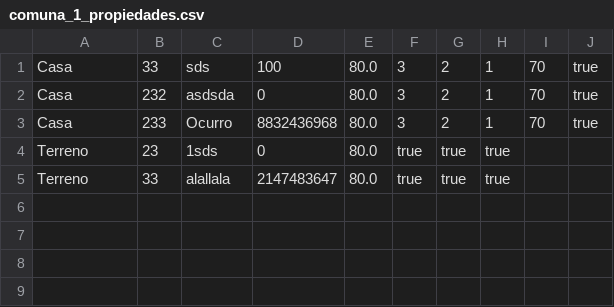
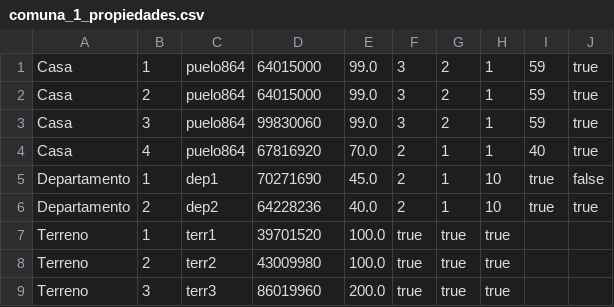
Before and after one commit to gioahumada/inmobiliariaJava, a CSV file: inmobiliaria/db/comuna_1_propiedades.csv, drawn as a sheet.

```diff
--- a/inmobiliaria/db/comuna_1_propiedades.csv
+++ b/inmobiliaria/db/comuna_1_propiedades.csv
@@ -1,5 +1,9 @@
-"Casa","33","sds","100","80.0","3","2","1","70","true"
-"Casa","232","asdsda","0","80.0","3","2","1","70","true"
-"Casa","233","Ocurro","8832436968","80.0","3","2","1","70","true"
-"Terreno","23","1sds","0","80.0","true","true","true"
-"Terreno","33","alallala","2147483647","80.0","true","true","true"
+"Casa","1","puelo864","64015000","99.0","3","2","1","59","true"
+"Casa","2","puelo864","64015000","99.0","3","2","1","59","true"
+"Casa","3","puelo864","99830060","99.0","3","2","1","59","true"
+"Casa","4","puelo864","67816920","70.0","2","1","1","40","true"
+"Departamento","1","dep1","70271690","45.0","2","1","10","true","false"
+"Departamento","2","dep2","64228236","40.0","2","1","10","true","true"
+"Terreno","1","terr1","39701520","100.0","true","true","true"
+"Terreno","2","terr2","43009980","100.0","true","true","true"
+"Terreno","3","terr3","86019960","200.0","true","true","true"
```
Also changed, not shown: 20 other files.
